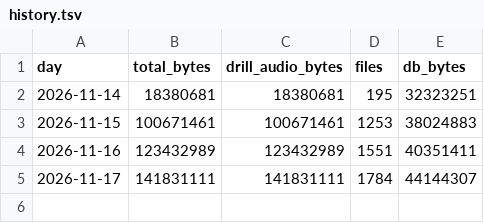
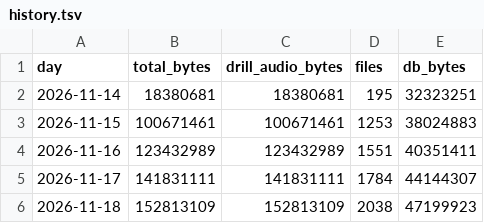
Before and after one commit to aronstenlund-code/aronstenlund-airpods-ai, a TSV file: reports/storage/history.tsv, drawn as a sheet.

```diff
--- a/reports/storage/history.tsv
+++ b/reports/storage/history.tsv
@@ -5 +5,2 @@ day	total_bytes	drill_audio_bytes	files	db_bytes
 2026-11-17	141831111	141831111	1784	44144307
+2026-11-18	152813109	152813109	2038	47199923
```
Also changed, not shown: 1 other file.
